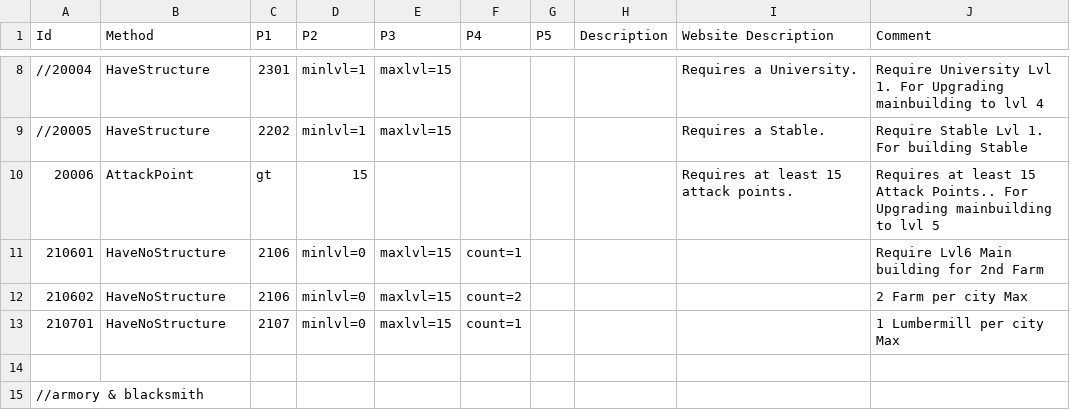
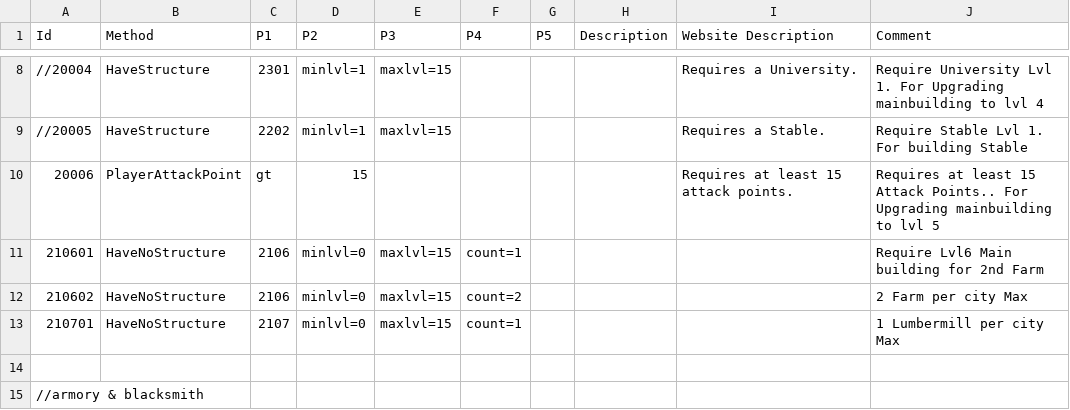
Before and after one commit to giulianob/tribalhero, a CSV file: conf/csv/effect_requirement.csv, drawn as a sheet; only a part is shown, gaps mark what is left out.

Commit message:
==== Client change required==== Player AttackPoint and DefensePoint requirement added.

```diff
--- a/conf/csv/effect_requirement.csv
+++ b/conf/csv/effect_requirement.csv
@@ -9,3 +9,3 @@ Id,Method,P1,P2,P3,P4,P5,Description,Website Description,Comment
 //20005,HaveStructure,2202,minlvl=1,maxlvl=15,,,,Requires a Stable.,Require Stable Lvl 1. For building Stable
-20006,AttackPoint,gt,15,,,,,Requires at least 15 attack points.,Requires at least 15 Attack Points.. For Upgrading mainbuilding to lvl 5
+20006,PlayerAttackPoint,gt,15,,,,,Requires at least 15 attack points.,Requires at least 15 Attack Points.. For Upgrading mainbuilding to lvl 5
 210601,HaveNoStructure,2106,minlvl=0,maxlvl=15,count=1,,,,Require Lvl6 Main building for 2nd Farm
```
Also changed, not shown: 2 other files.
